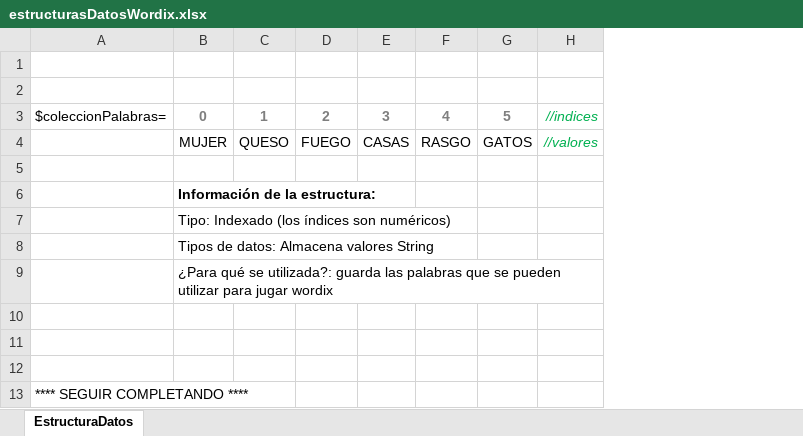
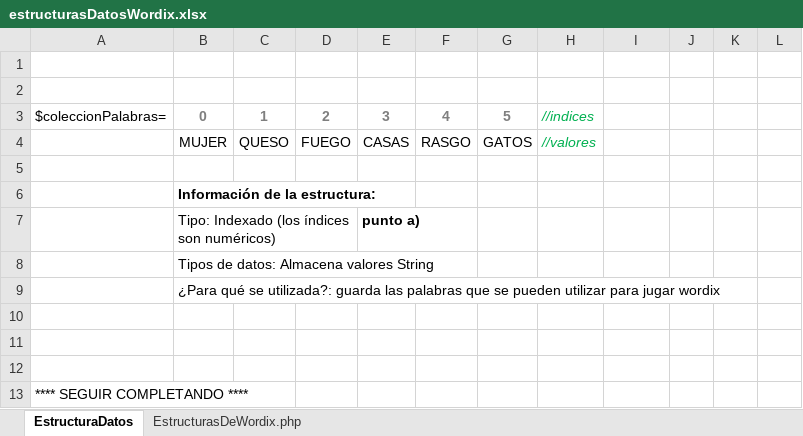
Before and after one commit to Romartinez97/wordix, an Excel workbook: estructurasDatosWordix.xlsx, sheet EstructuraDatos, drawn as a sheet; only a part is shown; values as stored, in another font and other column widths than the file's, no borders; charts and pictures not drawn; addresses are those after the commit; the diff covers the shown part only; the diff names each change by its address in the sheet, - before the commit and + after, or states it on an @@ line.

Commit message:
Excel actualizado

```diff
--- a/estructurasDatosWordix.xlsx (sheet EstructuraDatos)
+++ b/estructurasDatosWordix.xlsx (sheet EstructuraDatos)
+sheet tab: EstructurasDeWordix.php
+column H, rows 3-4: //indices | //valores
+column J, empty
+column K, empty
+column L, empty
-I3: //indices
+I3: (empty)
-I4: //valores
+I4: (empty)
-E7: (empty)
+E7: punto a)
```
Also changed, not shown: 21 added rows elsewhere in this sheet, charts or pictures, 1 other file.
